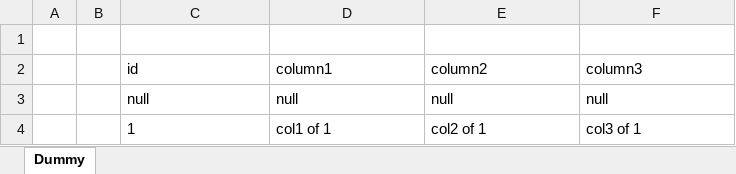
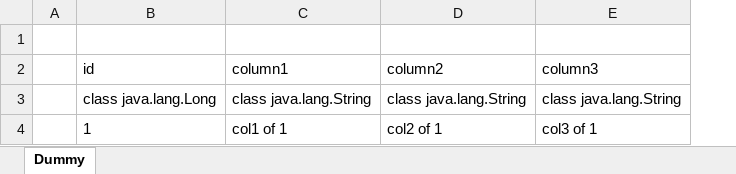
Before and after one commit to kidongYun/jpaexl, an Excel workbook: jpaexl.xlsx, sheet Dummy, drawn as a sheet; values as stored, in another font and other column widths than the file's, no borders; removed rows and columns are numbered as before the commit, all else as after; the diff names each change by its address in the sheet, - before the commit and + after, or states it on an @@ line.

```diff
--- a/jpaexl.xlsx (sheet Dummy)
+++ b/jpaexl.xlsx (sheet Dummy)
-column B, empty
-row 3:  |  | null | null | null | null
+row 3:  | class java.lang.Long | class java.lang.String | class java.lang.String | class java.lang.String
```
Also changed, not shown: 6 other files.
